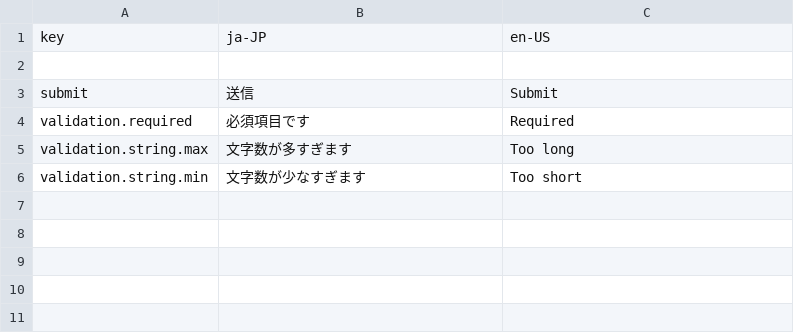
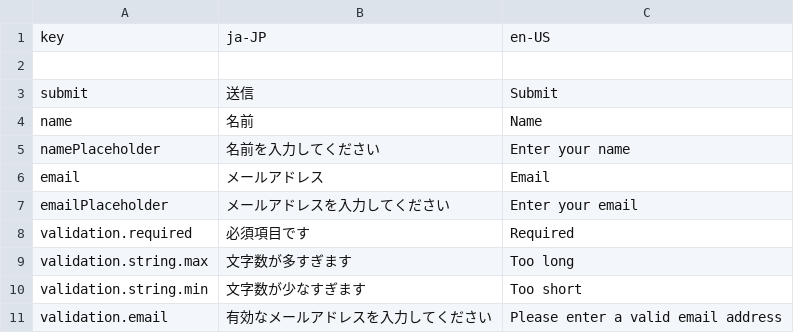
Before and after one commit to codyNog/rn-template, a CSV file: i18n/form.csv, drawn as a sheet; the diff names each change by its address in the sheet, - before the commit and + after, or states it on an @@ line.

```diff
--- a/i18n/form.csv
+++ b/i18n/form.csv
+row 4: name | 名前 | Name
+row 5: namePlaceholder | 名前を入力してください | Enter your name
+row 6: email | メールアドレス | Email
+row 7: emailPlaceholder | メールアドレスを入力してください | Enter your email
+row 11: validation.email | 有効なメールアドレスを入力してください | Please enter a valid email address
```
Also changed, not shown: 56 other files.
